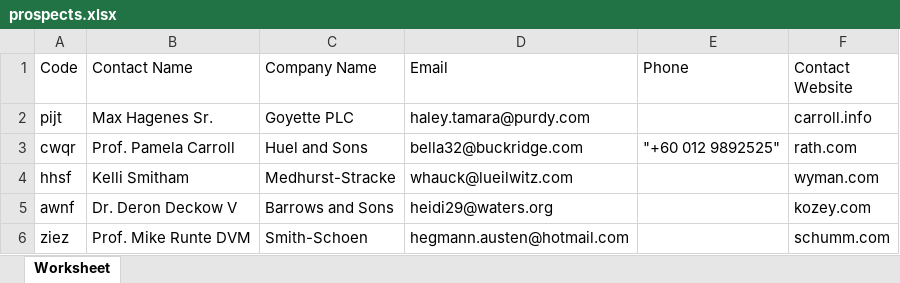
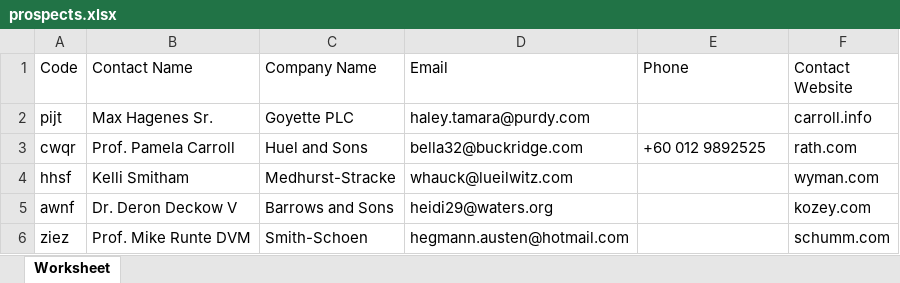
Before and after one commit to inikoo/wowsbar, an Excel workbook: database/seeders/uploads/local/prospects.xlsx, sheet Worksheet, drawn as a sheet; values as stored, in another font and other column widths than the file's, no borders; the diff names each change by its address in the sheet, - before the commit and + after, or states it on an @@ line.

Commit message:
prospects import example 👾

```diff
--- a/database/seeders/uploads/local/prospects.xlsx (sheet Worksheet)
+++ b/database/seeders/uploads/local/prospects.xlsx (sheet Worksheet)
-E3 (Phone): "+60 012 9892525"
+E3 (Phone): +60 012 9892525
```
